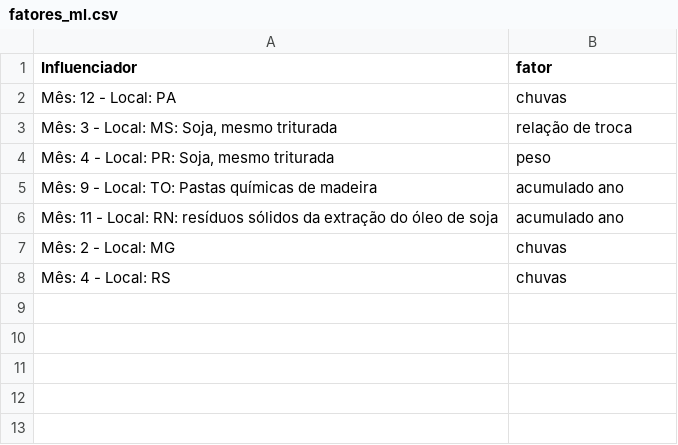
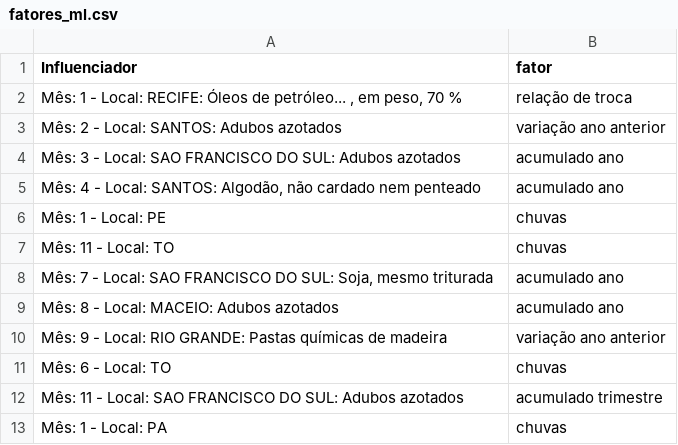
Before and after one commit to QuantImportBrazil/porto_de_santos_soja, a CSV file: tables/fatores_ml.csv, drawn as a sheet.

```diff
--- a/tables/fatores_ml.csv
+++ b/tables/fatores_ml.csv
@@ -1,8 +1,13 @@
 Influenciador,fator
-Mês: 12 - Local: PA,chuvas
-"Mês: 3 - Local: MS: Soja, mesmo triturada",relação de troca
-"Mês: 4 - Local: PR: Soja, mesmo triturada",peso
-Mês: 9 - Local: TO: Pastas químicas de madeira,acumulado ano
-Mês: 11 - Local: RN: resíduos sólidos da extração do óleo de soja,acumulado ano
-Mês: 2 - Local: MG,chuvas
-Mês: 4 - Local: RS,chuvas
+"Mês: 1 - Local: RECIFE: Óleos de petróleo... , em peso, 70 % ",relação de troca
+Mês: 2 - Local: SANTOS: Adubos  azotados,variação ano anterior
+Mês: 3 - Local: SAO FRANCISCO DO SUL: Adubos  azotados,acumulado ano
+"Mês: 4 - Local: SANTOS: Algodão, não cardado nem penteado",acumulado ano
+Mês: 1 - Local: PE,chuvas
+Mês: 11 - Local: TO,chuvas
+"Mês: 7 - Local: SAO FRANCISCO DO SUL: Soja, mesmo triturada",acumulado ano
+Mês: 8 - Local: MACEIO: Adubos  azotados,acumulado ano
+Mês: 9 - Local: RIO GRANDE: Pastas químicas de madeira,variação ano anterior
+Mês: 6 - Local: TO,chuvas
+Mês: 11 - Local: SAO FRANCISCO DO SUL: Adubos  azotados,acumulado trimestre
+Mês: 1 - Local: PA,chuvas
```
Also changed, not shown: 15 other files.
